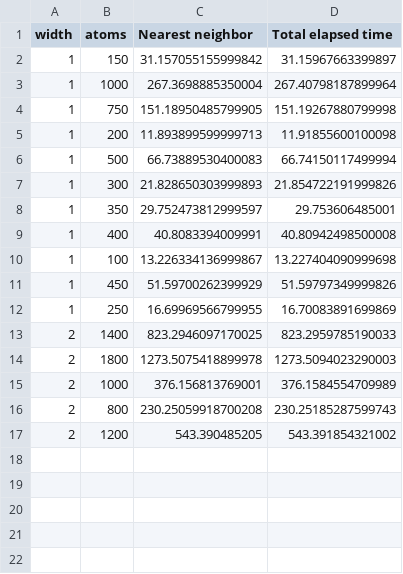
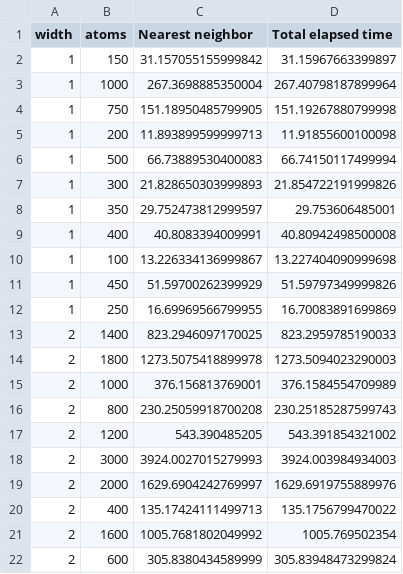
Before and after one commit to jlhMace/nearest-neighbor, a CSV file: data-graphing/orthorhombic_thin_nobin_2.csv, drawn as a sheet; the diff names each change by its address in the sheet, - before the commit and + after, or states it on an @@ line.

Commit message:
new data

```diff
--- a/data-graphing/orthorhombic_thin_nobin_2.csv
+++ b/data-graphing/orthorhombic_thin_nobin_2.csv
+row 18: 2 | 3000 | 3924.0027015279993 | 3924.003984934003
+row 19: 2 | 2000 | 1629.6904242769997 | 1629.6919755889976
+row 20: 2 | 400 | 135.17424111499713 | 135.1756799470022
+row 21: 2 | 1600 | 1005.7681802049992 | 1005.769502354
+row 22: 2 | 600 | 305.8380434589999 | 305.83948473299824
```
Also changed, not shown: 1 other file.
